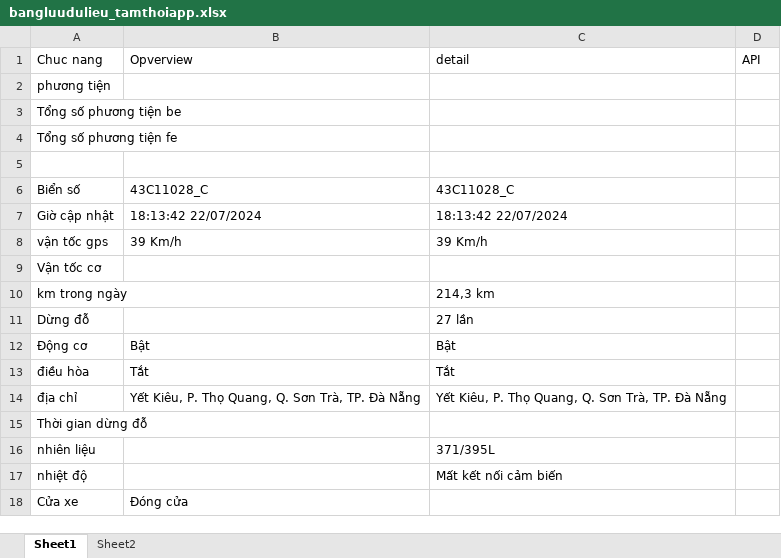
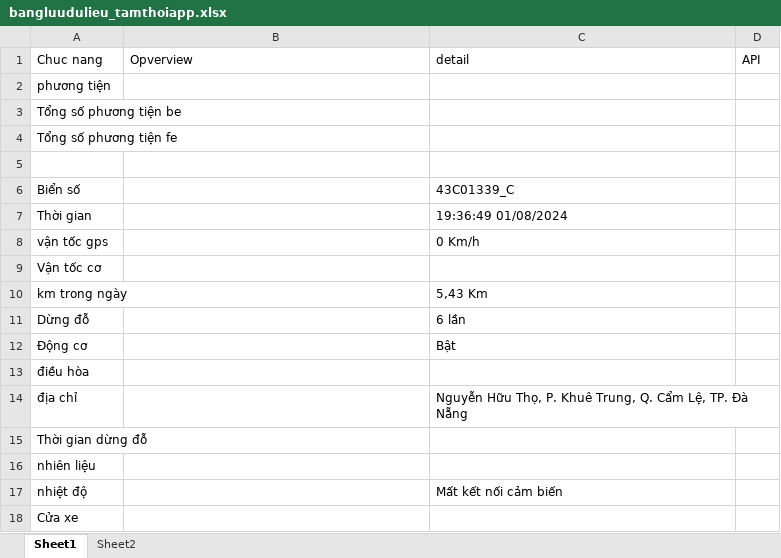
Before and after one commit to truongvck3313/BA_GPS_APP, an Excel workbook: bangluudulieu_tamthoiapp.xlsx, sheet Sheet1, drawn as a sheet; only a part is shown; values as stored, in another font and other column widths than the file's, no cell formats; removed rows and columns are numbered as before the commit, all else as after; the diff covers the shown part only; the diff names each change by its address in the sheet, - before the commit and + after, or states it on an @@ line.

```diff
--- a/bangluudulieu_tamthoiapp.xlsx (sheet Sheet1)
+++ b/bangluudulieu_tamthoiapp.xlsx (sheet Sheet1)
-B6 (Opverview): 43C11028_C
+B6 (Opverview): (empty)
-C6 (detail): 43C11028_C
+C6 (detail): 43C01339_C
-row 7: Giờ cập nhật | 18:13:42 22/07/2024 | 18:13:42 22/07/2024
+row 7: Thời gian |  | 19:36:49 01/08/2024
-B8 (Opverview): 39 Km/h
+B8 (Opverview): (empty)
-C8 (detail): 39 Km/h
+C8 (detail): 0 Km/h
-C10 (detail): 214,3 km
+C10 (detail): 5,43 Km
-C11 (detail): 27 lần
+C11 (detail): 6 lần
-B12 (Opverview): Bật
+B12 (Opverview): (empty)
-B13 (Opverview): Tắt
+B13 (Opverview): (empty)
-C13 (detail): Tắt
+C13 (detail): (empty)
-B14 (Opverview): Yết Kiêu, P. Thọ Quang, Q. Sơn Trà, TP. Đà Nẵng
+B14 (Opverview): (empty)
-C14 (detail): Yết Kiêu, P. Thọ Quang, Q. Sơn Trà, TP. Đà…
+C14 (detail): Nguyễn Hữu Thọ, P. Khuê Trung, Q. Cẩm Lệ, TP. Đà…
-C16 (detail): 371/395L
+C16 (detail): (empty)
-B18 (Opverview): Đóng cửa
+B18 (Opverview): (empty)
```
Also changed, not shown: 13 added rows and 24 edited cells elsewhere in this sheet, cell formats, GPS_APPChecklistForAutoTest.xlsx, 13 other files.
